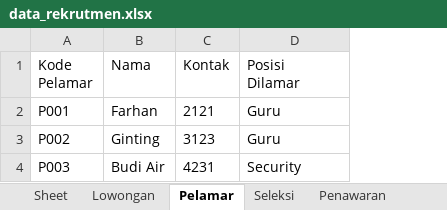
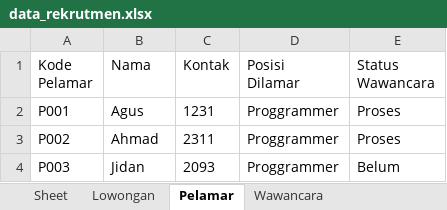
Before and after one commit to College-Project-s/Python-UAS-Semester1, an Excel workbook: data_rekrutmen.xlsx, sheet Pelamar, drawn as a sheet; values as stored, in another font and other column widths than the file's, no borders; the diff names each change by its address in the sheet, - before the commit and + after, or states it on an @@ line.

Commit message:
🔝 Menu Wawancara

```diff
--- a/data_rekrutmen.xlsx (sheet Pelamar)
+++ b/data_rekrutmen.xlsx (sheet Pelamar)
-sheet tab: Seleksi
+sheet tab: Wawancara
-sheet tab: Penawaran
+column E (Status Wawancara), rows 2-4: Proses | Proses | Belum
-B2 (Nama): Farhan
+B2 (Nama): Agus
-C2 (Kontak): 2121
+C2 (Kontak): 1231
-D2:D3 (Posisi Dilamar): Guru
+D2:D3 (Posisi Dilamar): Proggrammer
-B3 (Nama): Ginting
+B3 (Nama): Ahmad
-C3 (Kontak): 3123
+C3 (Kontak): 2311
-B4 (Nama): Budi Air
+B4 (Nama): Jidan
-C4 (Kontak): 4231
+C4 (Kontak): 2093
-D4 (Posisi Dilamar): Security
+D4 (Posisi Dilamar): Proggrammer
```
Also changed, not shown: sheet Wawancara, sheet Lowongan, 6 other files.
